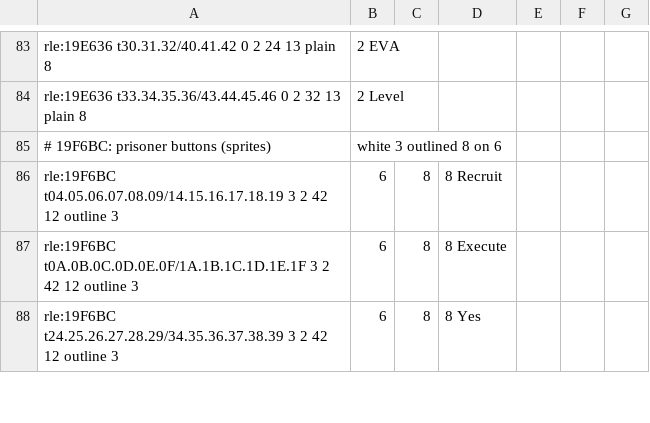
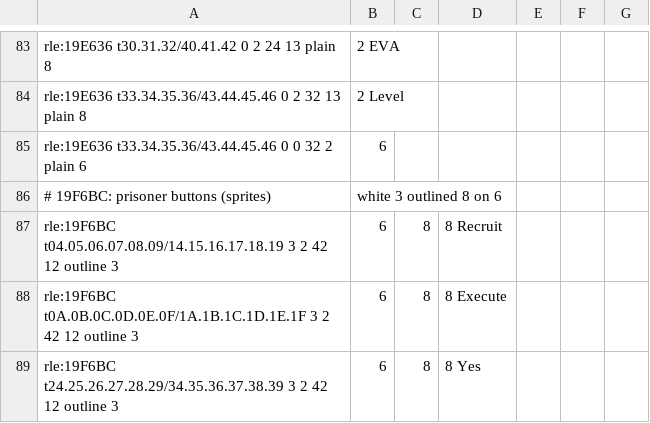
Before and after one commit to minhnhattonthat/ginga-sengoku-gunyuuden-rai-en, a TSV file: data/gfx.tsv, drawn as a sheet; only a part is shown, gaps mark what is left out; the diff names each change by its address in the sheet, - before the commit and + after, or states it on an @@ line.

```diff
--- a/data/gfx.tsv
+++ b/data/gfx.tsv
+row 85: rle:19E636 t33.34.35.36/43.44.45.46 0 0 32 2 plain 6 | 6
```
Also changed, not shown: 3 other files.
